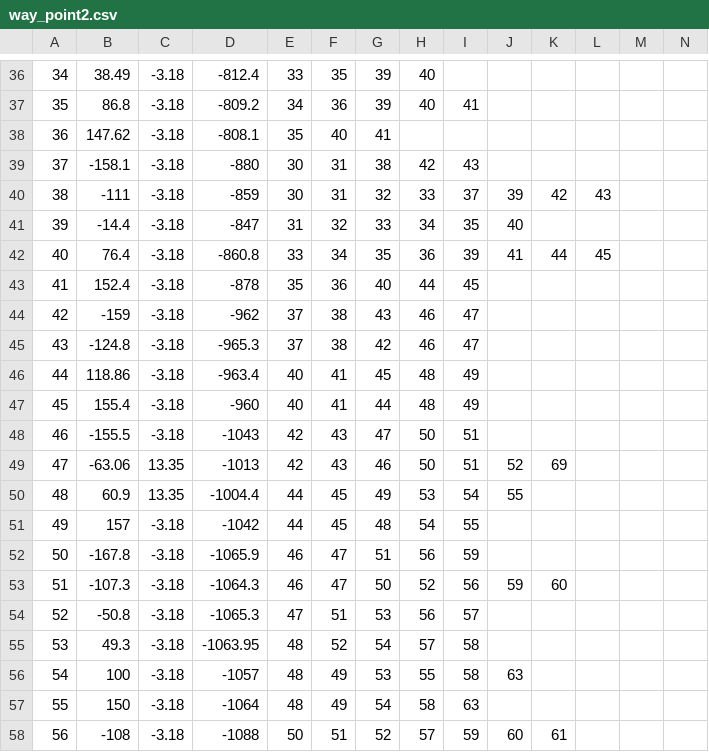
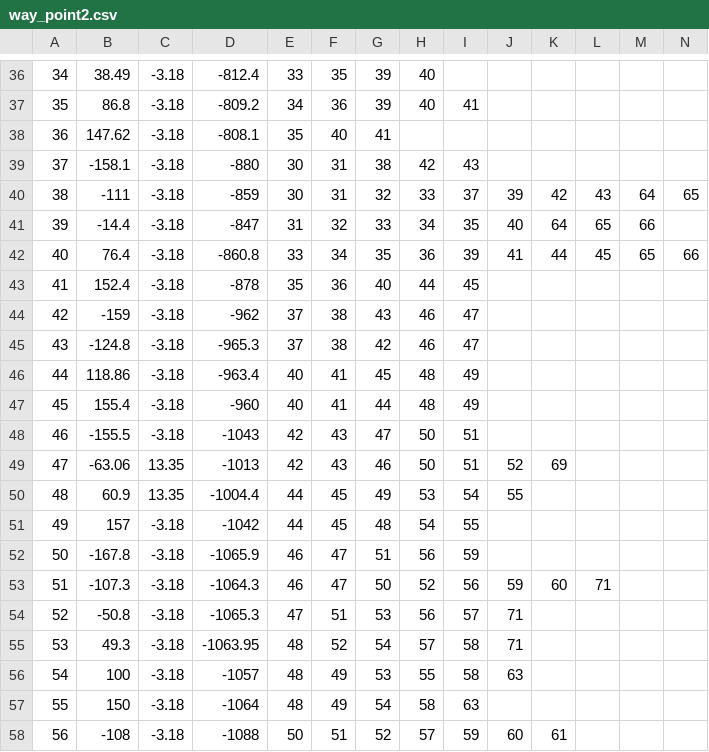
Before and after one commit to YT-tapio/Gettyu, a CSV file: data/csv/way_point2.csv, drawn as a sheet; only a part is shown, gaps mark what is left out; the diff names each change by its address in the sheet, - before the commit and + after, or states it on an @@ line.

```diff
--- a/data/csv/way_point2.csv
+++ b/data/csv/way_point2.csv
-M40: (empty)
+M40: 64
-N40: (empty)
+N40: 65
-K41: (empty)
+K41: 64
-L41: (empty)
+L41: 65
-M41: (empty)
+M41: 66
-M42: (empty)
+M42: 65
-N42: (empty)
+N42: 66
-L53: (empty)
+L53: 71
-J54:J55: (empty)
+J54:J55: 71
```
Also changed, not shown: 31 other files.
